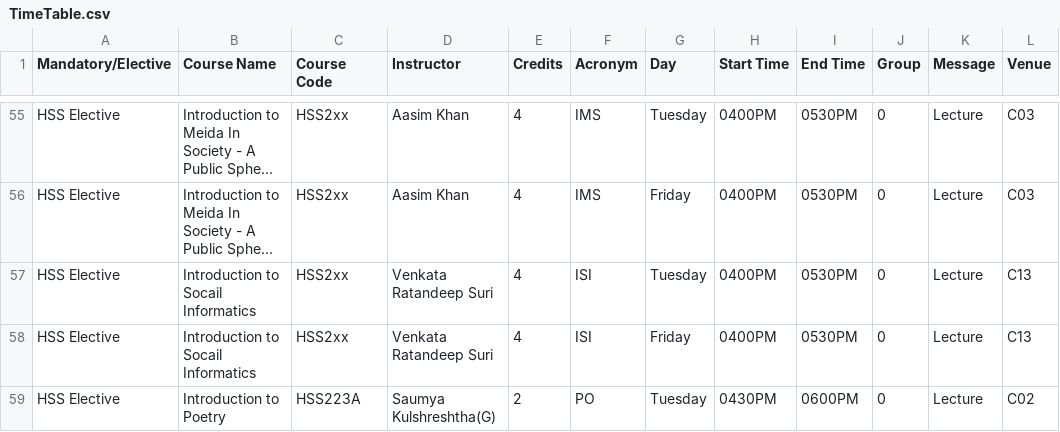
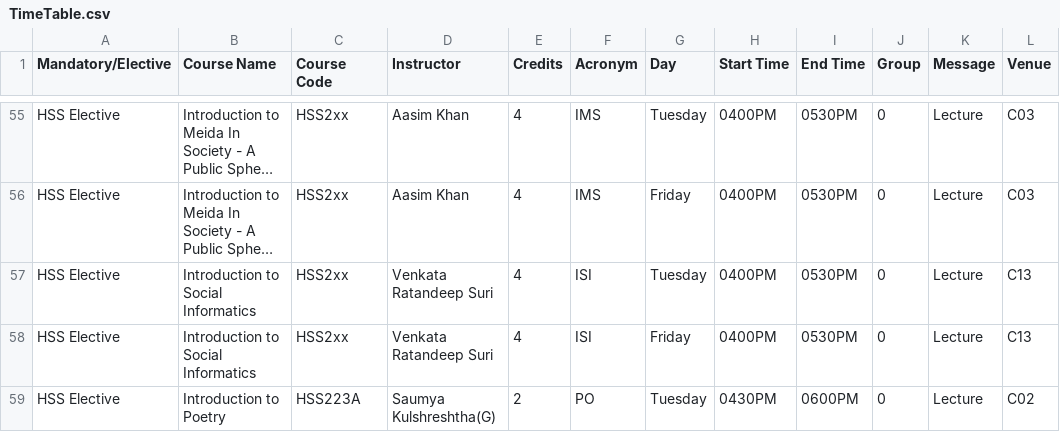
Before and after one commit to nihesh/BookIT, a CSV file: src/AppData/StaticTimeTable/TimeTable.csv, drawn as a sheet; only a part is shown, gaps mark what is left out; long unchanged cells end in …; the diff names each change by its address in the sheet, - before the commit and + after, or states it on an @@ line.

```diff
--- a/src/AppData/StaticTimeTable/TimeTable.csv
+++ b/src/AppData/StaticTimeTable/TimeTable.csv
-B57:B58 (Course Name): Introduction to Socail Informatics
+B57:B58 (Course Name): Introduction to Social Informatics
```
Also changed, not shown: 3 other files.
